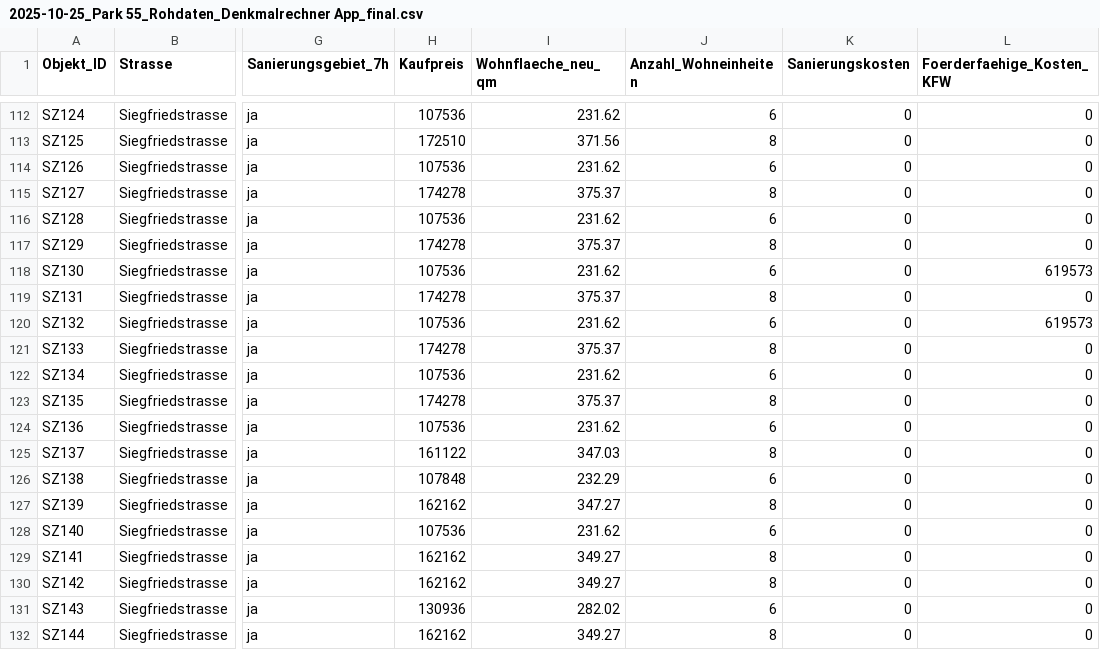
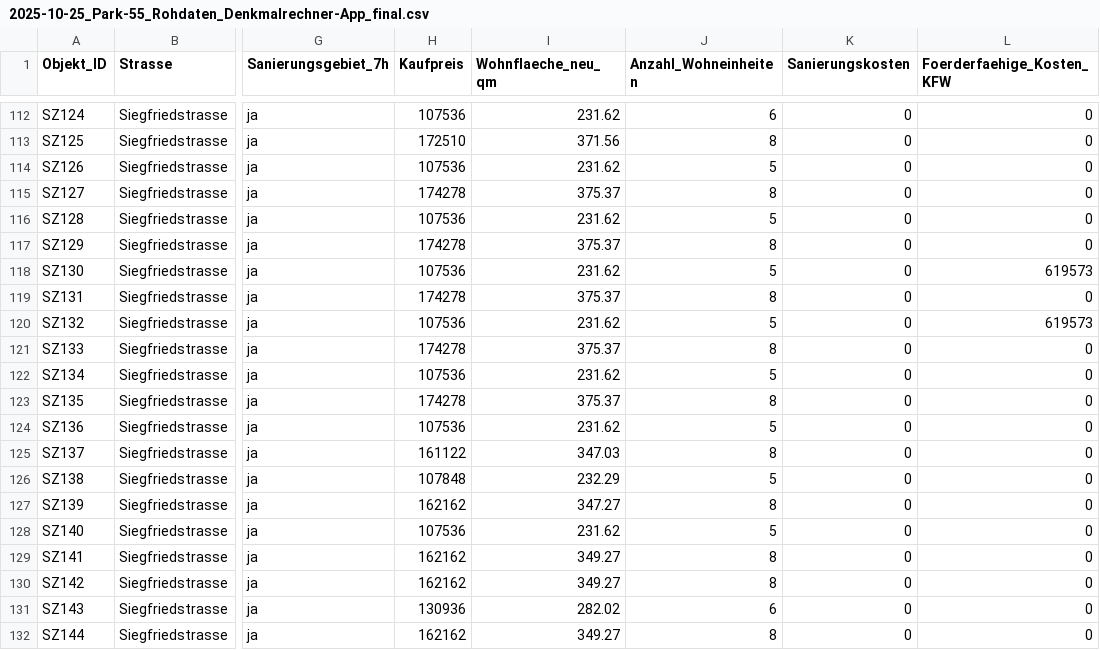
Before and after one commit to TRAS-BB/Park55, a CSV file: 2025-10-25_Park-55_Rohdaten_Denkmalrechner-App_final.csv (was 2025-10-25_Park 55_Rohdaten_Denkmalrechner App_final.csv), drawn as a sheet; only a part is shown, gaps mark what is left out; the diff covers the shown part only; the diff names each change by its address in the sheet, - before the commit and + after, or states it on an @@ line.

```diff
--- a/2025-10-25_Park 55_Rohdaten_Denkmalrechner App_final.csv
+++ b/2025-10-25_Park-55_Rohdaten_Denkmalrechner-App_final.csv
-J114 (Anzahl_Wohneinheiten): 6
+J114 (Anzahl_Wohneinheiten): 5
-J116 (Anzahl_Wohneinheiten): 6
+J116 (Anzahl_Wohneinheiten): 5
-J118 (Anzahl_Wohneinheiten): 6
+J118 (Anzahl_Wohneinheiten): 5
-J120 (Anzahl_Wohneinheiten): 6
+J120 (Anzahl_Wohneinheiten): 5
-J122 (Anzahl_Wohneinheiten): 6
+J122 (Anzahl_Wohneinheiten): 5
-J124 (Anzahl_Wohneinheiten): 6
+J124 (Anzahl_Wohneinheiten): 5
-J126 (Anzahl_Wohneinheiten): 6
+J126 (Anzahl_Wohneinheiten): 5
-J128 (Anzahl_Wohneinheiten): 6
+J128 (Anzahl_Wohneinheiten): 5
```
Also changed, not shown: 20 edited cells elsewhere in this file, 2 other files.
